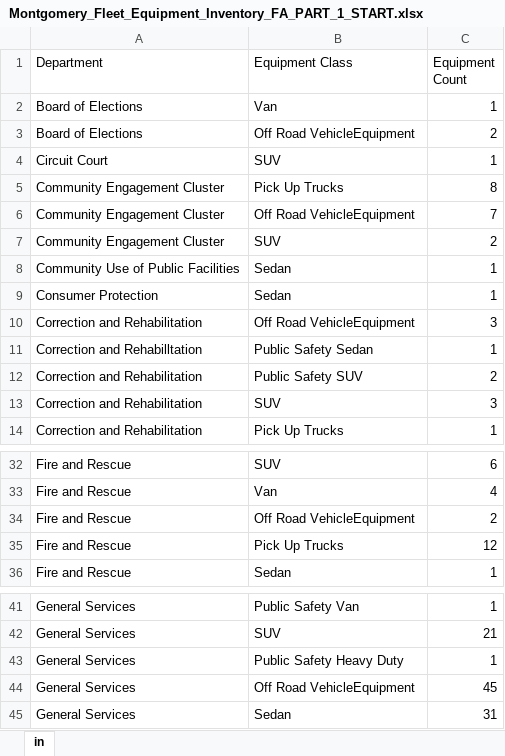
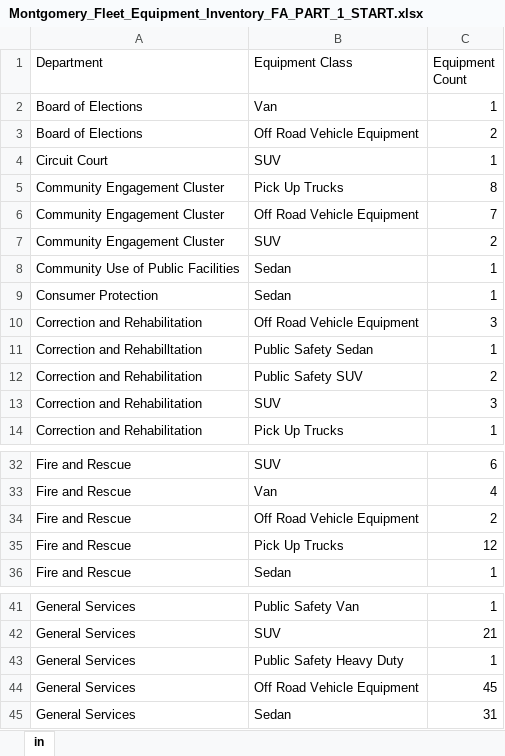
Before and after one commit to rininobaron/IBM_Data_Analyst_Professional_Certificate, an Excel workbook: COURSE_2_Excel_Basics_for_Data_Analysis/Week5/FINAL_PROJECT_1/Montgomery_Fleet_Equipment_Inventory_FA_PART_1_START.xlsx, sheet in, drawn as a sheet; only a part is shown, gaps mark what is left out; values as stored, in another font and other column widths than the file's, no borders; the diff names each change by its address in the sheet, - before the commit and + after, or states it on an @@ line.

Commit message:
Update file .xlsx

```diff
--- a/COURSE_2_Excel_Basics_for_Data_Analysis/Week5/FINAL_PROJECT_1/Montgomery_Fleet_Equipment_Inventory_FA_PART_1_START.xlsx (sheet in)
+++ b/COURSE_2_Excel_Basics_for_Data_Analysis/Week5/FINAL_PROJECT_1/Montgomery_Fleet_Equipment_Inventory_FA_PART_1_START.xlsx (sheet in)
-B3 (Equipment Class): Off Road VehicleEquipment
+B3 (Equipment Class): Off Road Vehicle Equipment
-B6 (Equipment Class): Off Road VehicleEquipment
+B6 (Equipment Class): Off Road Vehicle Equipment
-B10 (Equipment Class): Off Road VehicleEquipment
+B10 (Equipment Class): Off Road Vehicle Equipment
-B34 (Equipment Class): Off Road VehicleEquipment
+B34 (Equipment Class): Off Road Vehicle Equipment
-B44 (Equipment Class): Off Road VehicleEquipment
+B44 (Equipment Class): Off Road Vehicle Equipment
```
